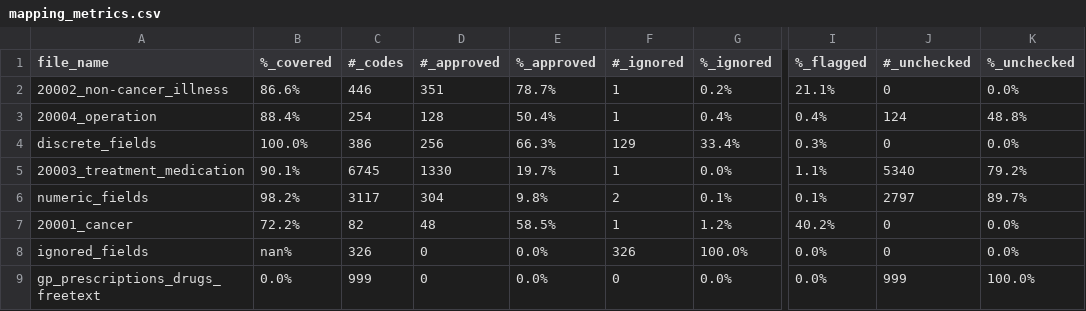
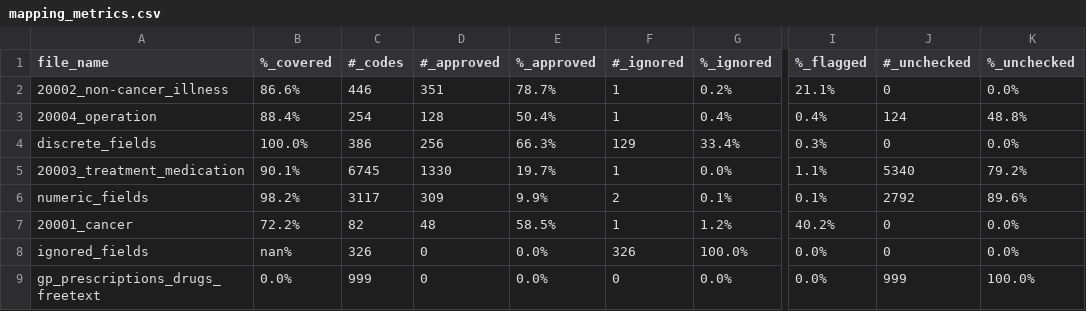
Before and after one commit to EHDEN/ETL-UK-Biobank, a CSV file: resources/mapping_metrics.csv, drawn as a sheet; only a part is shown, gaps mark what is left out; the diff names each change by its address in the sheet, - before the commit and + after, or states it on an @@ line.

Commit message:
slight improvement of numeric field mapping

```diff
--- a/resources/mapping_metrics.csv
+++ b/resources/mapping_metrics.csv
-D6 (#_approved): 304
+D6 (#_approved): 309
-E6 (%_approved): 9.8%
+E6 (%_approved): 9.9%
-J6 (#_unchecked): 2797
+J6 (#_unchecked): 2792
-K6 (%_unchecked): 89.7%
+K6 (%_unchecked): 89.6%
```
Also changed, not shown: 1 other file.
